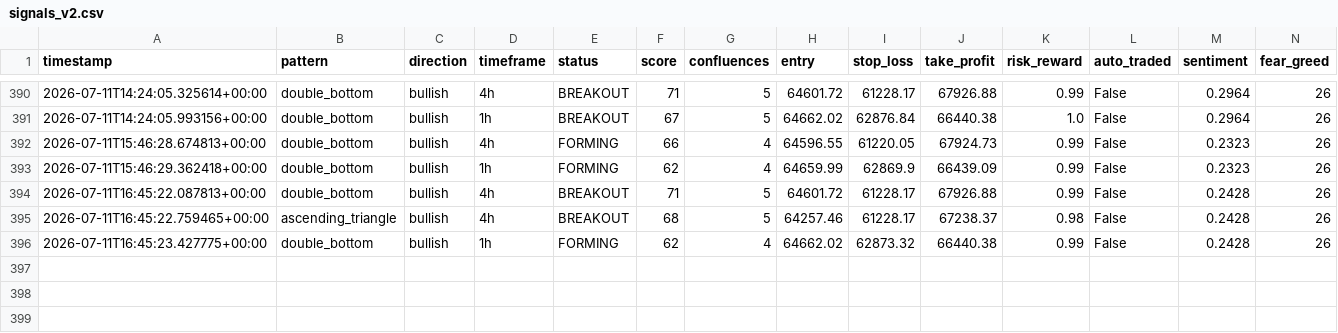
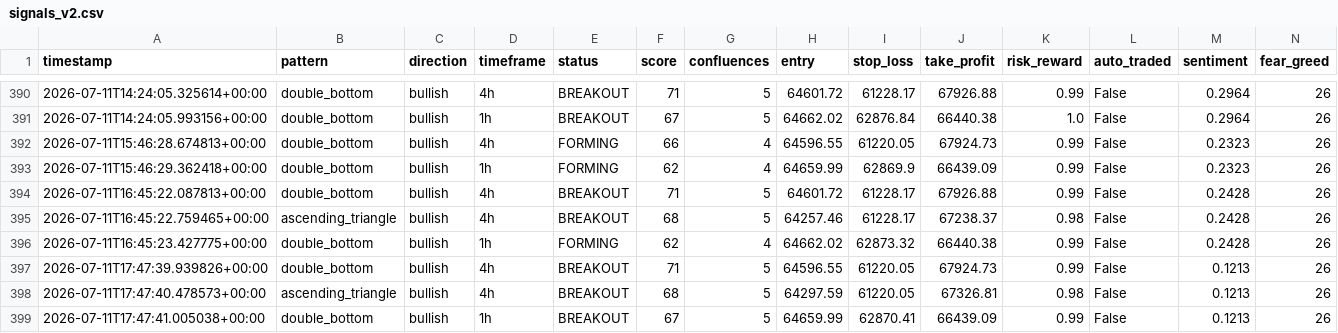
Before and after one commit to Bawaperera/nexus-trading, a CSV file: logs/signals_v2.csv, drawn as a sheet; only a part is shown, gaps mark what is left out.

```diff
--- a/logs/signals_v2.csv
+++ b/logs/signals_v2.csv
@@ -396 +396,4 @@ timestamp,pattern,direction,timeframe,status,score,confluences,entry,stop_loss,t
 2026-07-11T16:45:23.427775+00:00,double_bottom,bullish,1h,FORMING,62,4,64662.02,62873.32,66440.38,0.99,False,0.2428,26
+2026-07-11T17:47:39.939826+00:00,double_bottom,bullish,4h,BREAKOUT,71,5,64596.55,61220.05,67924.73,0.99,False,0.1213,26
+2026-07-11T17:47:40.478573+00:00,ascending_triangle,bullish,4h,BREAKOUT,68,5,64297.59,61220.05,67326.81,0.98,False,0.1213,26
+2026-07-11T17:47:41.005038+00:00,double_bottom,bullish,1h,BREAKOUT,67,5,64659.99,62870.41,66439.09,0.99,False,0.1213,26
```
Also changed, not shown: 2 other files.
